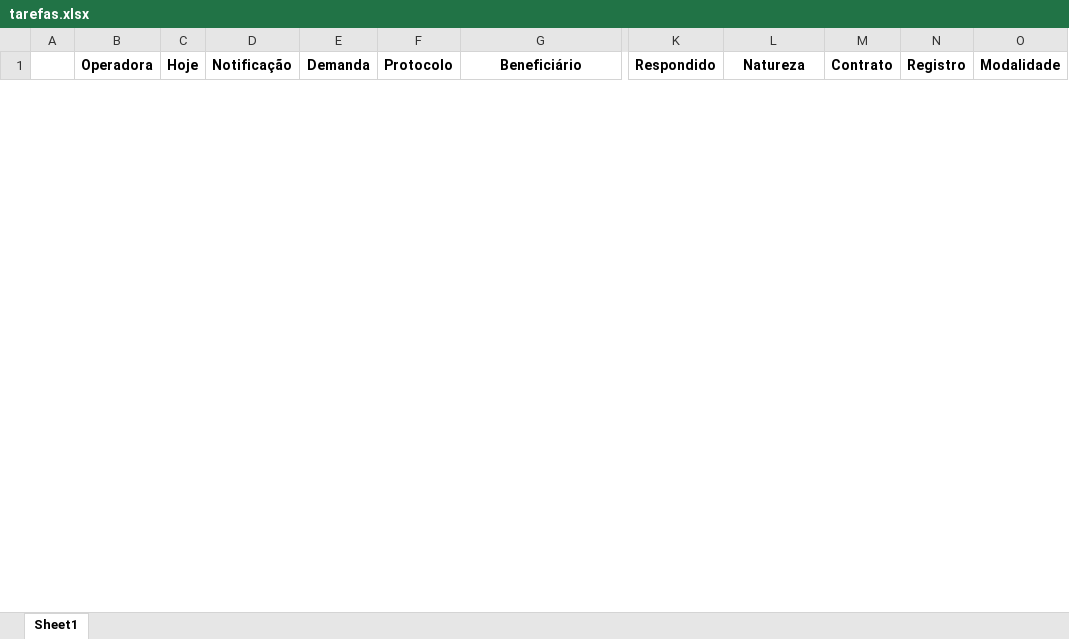
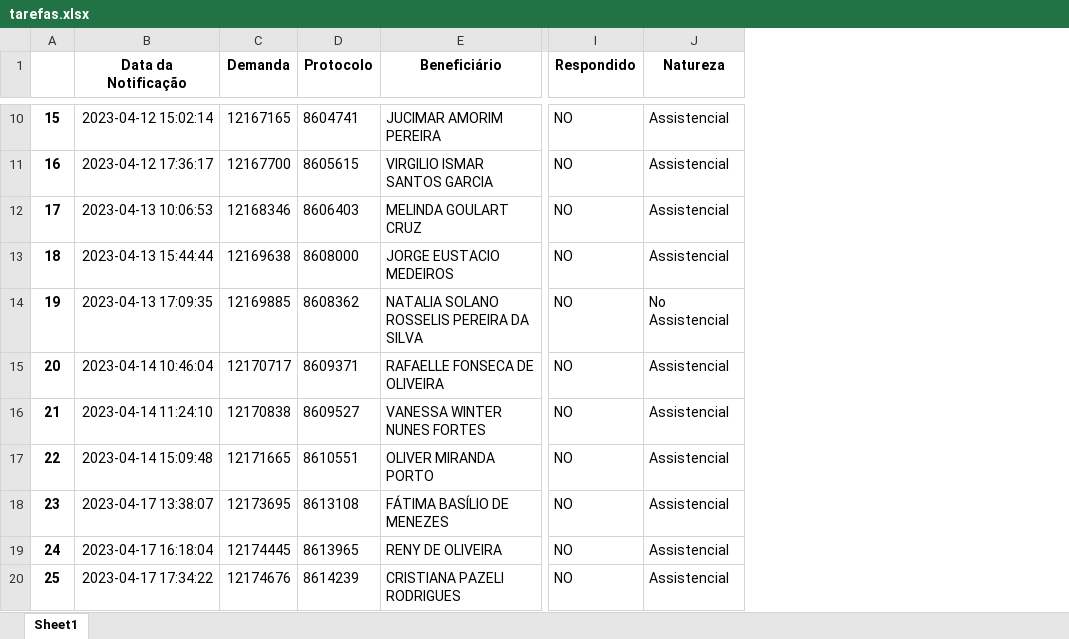
Before and after one commit to amantino69/nipon1, an Excel workbook: planilha/tarefas.xlsx, sheet Sheet1, drawn as a sheet; only a part is shown, gaps mark what is left out; values as stored, in another font and other column widths than the file's, no borders; removed rows and columns are numbered as before the commit, all else as after; rows hold the shown columns only; the diff covers the shown part only; the diff names each change by its address in the sheet, - before the commit and + after, or states it on an @@ line.

```diff
--- a/planilha/tarefas.xlsx (sheet Sheet1)
+++ b/planilha/tarefas.xlsx (sheet Sheet1)
-column A, empty
-column B (Operadora), empty
-column C (Hoje), empty
-column D (Notificação), empty
+column A, empty
+column B (Data da Notificação), empty
-column M (Contrato), empty
-column N (Registro), empty
-column O (Modalidade), empty
+row 10: 15 | 2023-04-12 15:02:14 | 12167165 | 8604741 | JUCIMAR AMORIM PEREIRA | NO | Assistencial
+row 11: 16 | 2023-04-12 17:36:17 | 12167700 | 8605615 | VIRGILIO ISMAR SANTOS GARCIA | NO | Assistencial
+row 12: 17 | 2023-04-13 10:06:53 | 12168346 | 8606403 | MELINDA GOULART CRUZ | NO | Assistencial
+row 13: 18 | 2023-04-13 15:44:44 | 12169638 | 8608000 | JORGE EUSTACIO MEDEIROS | NO | Assistencial
+row 14: 19 | 2023-04-13 17:09:35 | 12169885 | 8608362 | NATALIA SOLANO ROSSELIS PEREIRA DA SILVA | NO | No Assistencial
+row 15: 20 | 2023-04-14 10:46:04 | 12170717 | 8609371 | RAFAELLE FONSECA DE OLIVEIRA | NO | Assistencial
+row 16: 21 | 2023-04-14 11:24:10 | 12170838 | 8609527 | VANESSA WINTER NUNES FORTES | NO | Assistencial
+row 17: 22 | 2023-04-14 15:09:48 | 12171665 | 8610551 | OLIVER MIRANDA PORTO | NO | Assistencial
+row 18: 23 | 2023-04-17 13:38:07 | 12173695 | 8613108 | FÁTIMA BASÍLIO DE MENEZES | NO | Assistencial
+row 19: 24 | 2023-04-17 16:18:04 | 12174445 | 8613965 | RENY DE OLIVEIRA | NO | Assistencial
+row 20: 25 | 2023-04-17 17:34:22 | 12174676 | 8614239 | CRISTIANA PAZELI RODRIGUES | NO | Assistencial
```
Also changed, not shown: 15 added rows and 3 removed rows elsewhere in this sheet, planilha/responder.xlsx, planilha/todas_demandas.xlsx, 8 other files.
